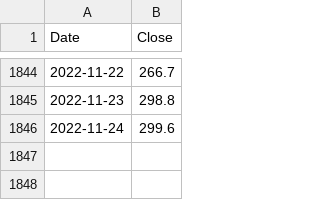
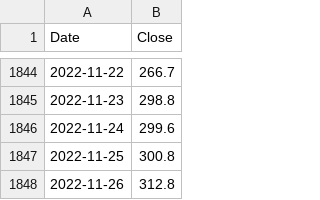
Before and after one commit to MaxPayne5100/CryptoAnalyzer, a CSV file: Python-telegram_bot/historical_crypto_data/BNB/ClosePrice.csv, drawn as a sheet; only a part is shown, gaps mark what is left out.

```diff
--- a/Python-telegram_bot/historical_crypto_data/BNB/ClosePrice.csv
+++ b/Python-telegram_bot/historical_crypto_data/BNB/ClosePrice.csv
@@ -1846 +1846,3 @@ Date,Close
 2022-11-24,299.6
+2022-11-25,300.8
+2022-11-26,312.8
```
Also changed, not shown: Python-telegram_bot/historical_crypto_data/ADA/ClosePrice.csv, Python-telegram_bot/historical_crypto_data/BTC/ClosePrice.csv, 23 other files.
